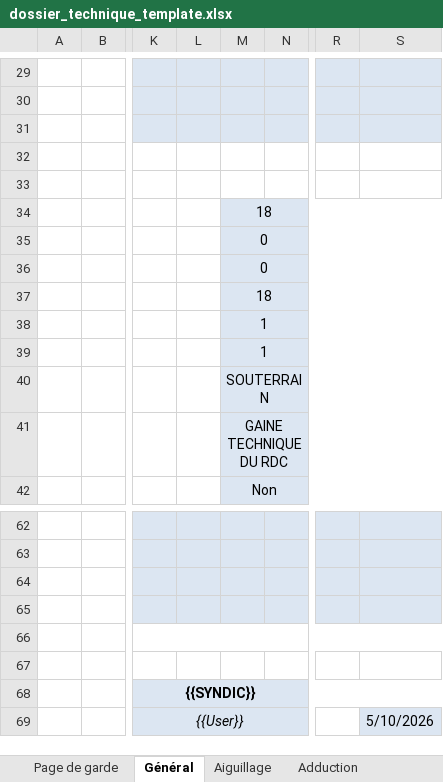
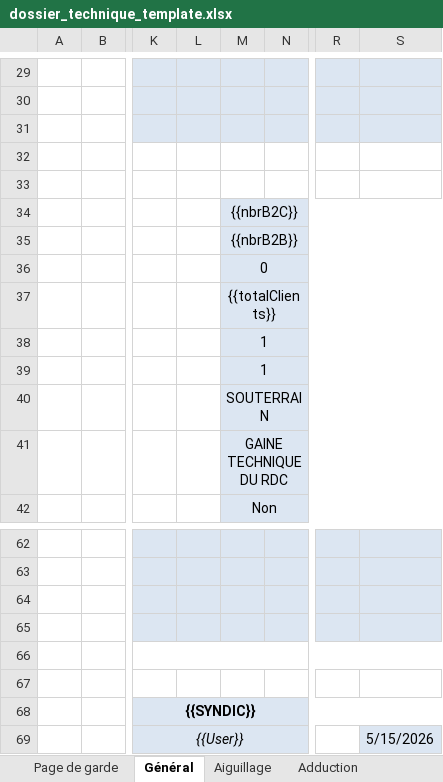
Before and after one commit to gitRachid/Fibrehomemanagement, an Excel workbook: backendfiber/templates/dossier_technique_template.xlsx, sheet Général, drawn as a sheet; only a part is shown, gaps mark what is left out; values as stored, in another font and other column widths than the file's, no borders; charts and pictures not drawn; the diff names each change by its address in the sheet, - before the commit and + after, or states it on an @@ line.

```diff
--- a/backendfiber/templates/dossier_technique_template.xlsx (sheet Général)
+++ b/backendfiber/templates/dossier_technique_template.xlsx (sheet Général)
-M34: 18
+M34: {{nbrB2C}}
-M35: 0
+M35: {{nbrB2B}}
-M37: 18
+M37: {{totalClients}}
-S69: 5/10/2026
+S69: 5/15/2026
```
Also changed, not shown: sheet Photos Cheminement intérieur, sheet Photos Cheminement Exterieur, sheet Aiguillage, sheet Adduction, sheet SYNOPTIQUE, sheet Photos adduction, 1 more sheet, 23 other files.
